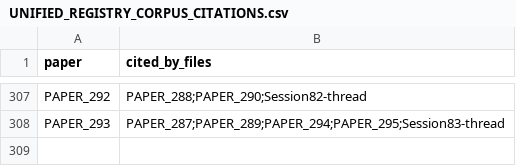
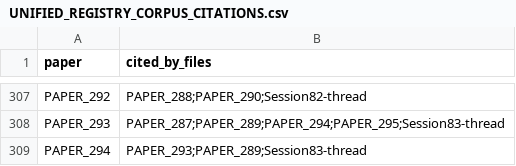
Before and after one commit to Daniel8Murphy0007/Star-Magic-Program, a CSV file: UNIFIED_REGISTRY_CORPUS_CITATIONS.csv, drawn as a sheet; only a part is shown, gaps mark what is left out.

```diff
--- a/UNIFIED_REGISTRY_CORPUS_CITATIONS.csv
+++ b/UNIFIED_REGISTRY_CORPUS_CITATIONS.csv
@@ -308 +308,2 @@ PAPER_292,PAPER_288;PAPER_290;Session82-thread
 PAPER_293,PAPER_287;PAPER_289;PAPER_294;PAPER_295;Session83-thread
+PAPER_294,PAPER_293;PAPER_289;Session83-thread
```
Also changed, not shown: UNIFIED_REGISTRY.csv, UNIFIED_REGISTRY_GRAPH.csv, 10 other files.
